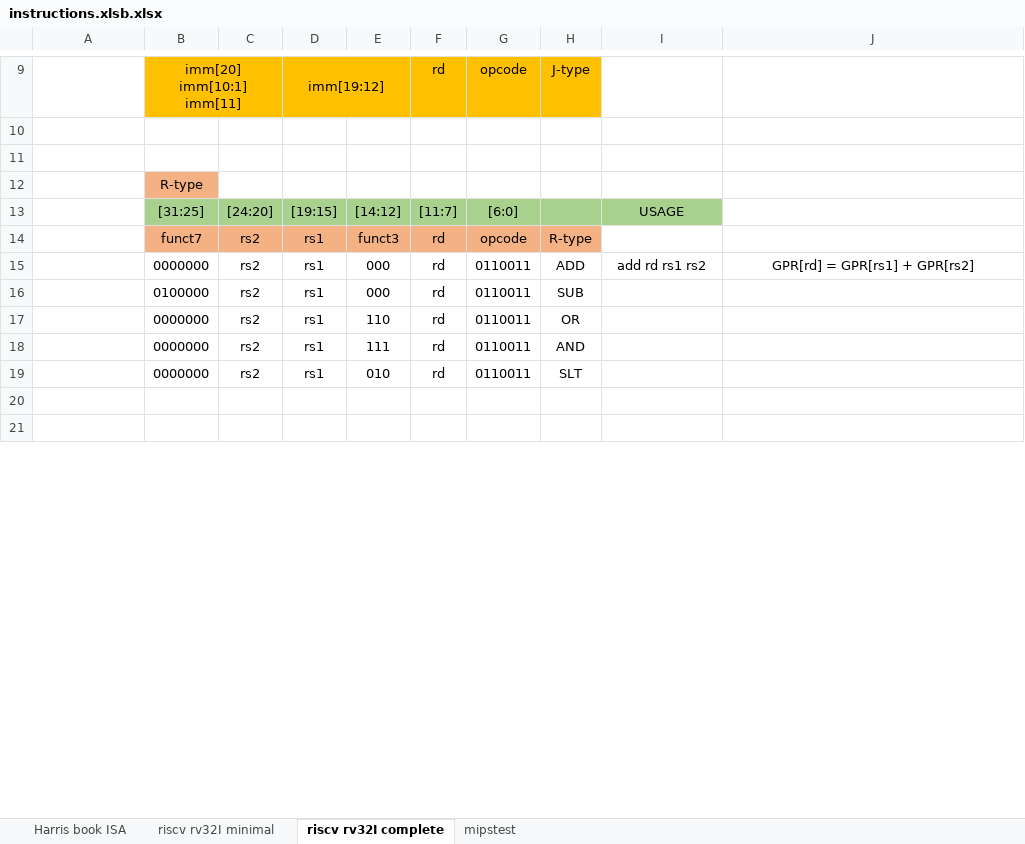
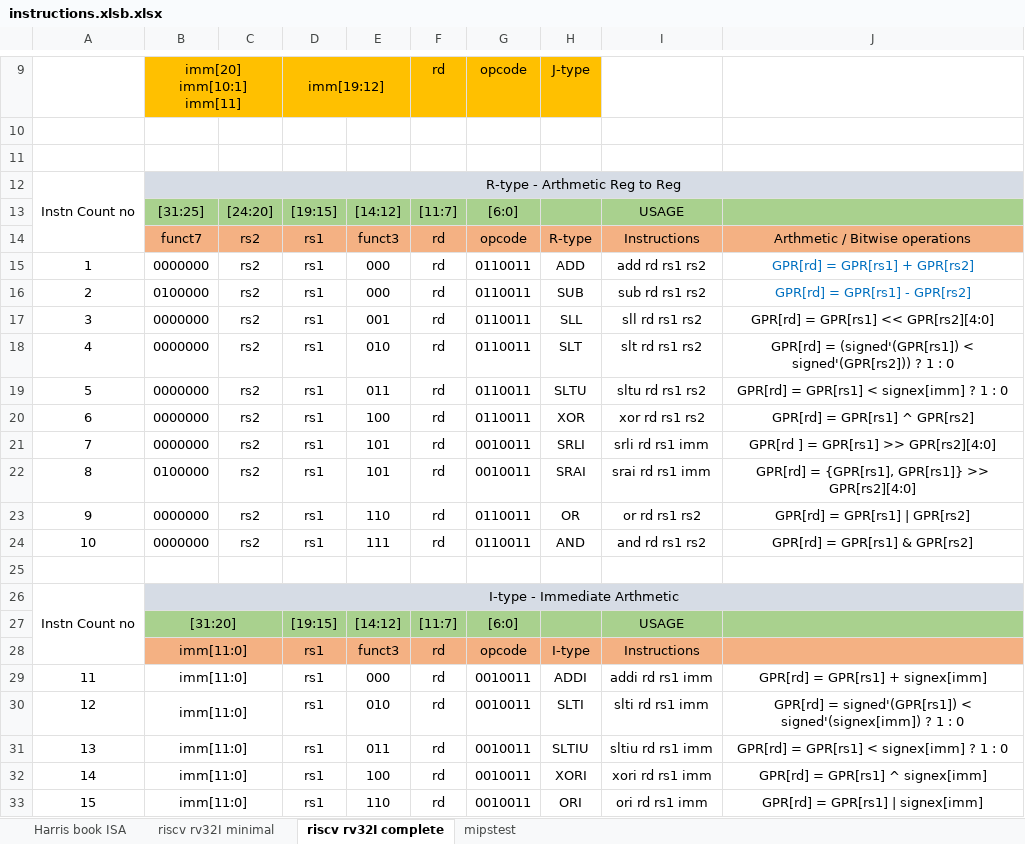
Before and after one commit to boboballu/RV32I-CPU-CORE, an Excel workbook: scalar_cores/1stage_core/Docs/instructions.xlsb.xlsx, sheet riscv rv32I complete, drawn as a sheet; only a part is shown, gaps mark what is left out; the shorter side is filled out with more unchanged rows; values as stored, in another font and other column widths than the file's, no borders; removed rows and columns are numbered as before the commit, all else as after; the diff covers the shown part only; the diff names each change by its address in the sheet, - before the commit and + after, or states it on an @@ line.

Commit message:
removed usless dirs; ISA table is 1stage_core doc complete

```diff
--- a/scalar_cores/1stage_core/Docs/instructions.xlsb.xlsx (sheet riscv rv32I complete)
+++ b/scalar_cores/1stage_core/Docs/instructions.xlsb.xlsx (sheet riscv rv32I complete)
-row 12:  | R-type
+row 12: Instn Count no | R-type - Arthmetic Reg to Reg
-J13 fill: none
+J13 fill: #A9D18E
-I14: (empty)
+I14: Instructions
-I14:J14 fill: none
+I14:J14 fill: #F4B183
-J14: (empty)
+J14: Arthmetic / Bitwise operations
-A15: (empty)
+A15: 1
-J15 text colour: black
+J15 text colour: #0070C0
-A16: (empty)
+A16: 2
-I16: (empty)
+I16: sub rd rs1 rs2
-J16: (empty)
+J16: GPR[rd] = GPR[rs1] - GPR[rs2]
+row 17: 3 | 0000000 | rs2 | rs1 | 001 | rd | 0110011 | SLL | sll rd rs1 rs2 | GPR[rd] = GPR[rs1] << GPR[rs2][4:0]
+row 18: 4 | 0000000 | rs2 | rs1 | 010 | rd | 0110011 | SLT | slt rd rs1 rs2 | GPR[rd] = (signed'(GPR[rs1]) < signed'(GPR[rs2])) ? 1 : 0
+row 19: 5 | 0000000 | rs2 | rs1 | 011 | rd | 0110011 | SLTU | sltu rd rs1 rs2 | GPR[rd] = GPR[rs1] < signex[imm] ? 1 : 0
+row 20: 6 | 0000000 | rs2 | rs1 | 100 | rd | 0110011 | XOR | xor rd rs1 rs2 | GPR[rd] = GPR[rs1] ^ GPR[rs2]
+row 21: 7 | 0000000 | rs2 | rs1 | 101 | rd | 0010011 | SRLI | srli rd rs1 imm | GPR[rd ] = GPR[rs1] >> GPR[rs2][4:0]
+row 22: 8 | 0100000 | rs2 | rs1 | 101 | rd | 0010011 | SRAI | srai rd rs1 imm | GPR[rd] = {GPR[rs1], GPR[rs1]} >> GPR[rs2][4:0]
-A23: (empty)
+A23: 9
-I23: (empty)
+I23: or rd rs1 rs2
-J23: (empty)
+J23: GPR[rd] = GPR[rs1] | GPR[rs2]
-A24: (empty)
+A24: 10
-I24: (empty)
+I24: and rd rs1 rs2
-J24: (empty)
+J24: GPR[rd] = GPR[rs1] & GPR[rs2]
-row 25:  | 0000000 | rs2 | rs1 | 010 | rd | 0110011 | SLT
+row 25: (empty)
+row 26: Instn Count no | I-type - Immediate Arthmetic
+row 27:  | [31:20] |  | [19:15] | [14:12] | [11:7] | [6:0] |  | USAGE
+row 28:  | imm[11:0] |  | rs1 | funct3 | rd | opcode | I-type | Instructions
+row 29: 11 | imm[11:0] |  | rs1 | 000 | rd | 0010011 | ADDI | addi rd rs1 imm | GPR[rd] = GPR[rs1] + signex[imm]
+row 30: 12 | imm[11:0] |  | rs1 | 010 | rd | 0010011 | SLTI | slti rd rs1 imm | GPR[rd] = signed'(GPR[rs1]) < signed'(signex[imm]) ? 1 : 0
+row 31: 13 | imm[11:0] |  | rs1 | 011 | rd | 0010011 | SLTIU | sltiu rd rs1 imm | GPR[rd] = GPR[rs1] < signex[imm] ? 1 : 0
+row 32: 14 | imm[11:0] |  | rs1 | 100 | rd | 0010011 | XORI | xori rd rs1 imm | GPR[rd] = GPR[rs1] ^ signex[imm]
+row 33: 15 | imm[11:0] |  | rs1 | 110 | rd | 0010011 | ORI | ori rd rs1 imm | GPR[rd] = GPR[rs1] | signex[imm]
```
Also changed, not shown: 40 added rows, 11 removed rows, 6 edited cells, cell formats and merged cells elsewhere in this sheet, 13 other files.
